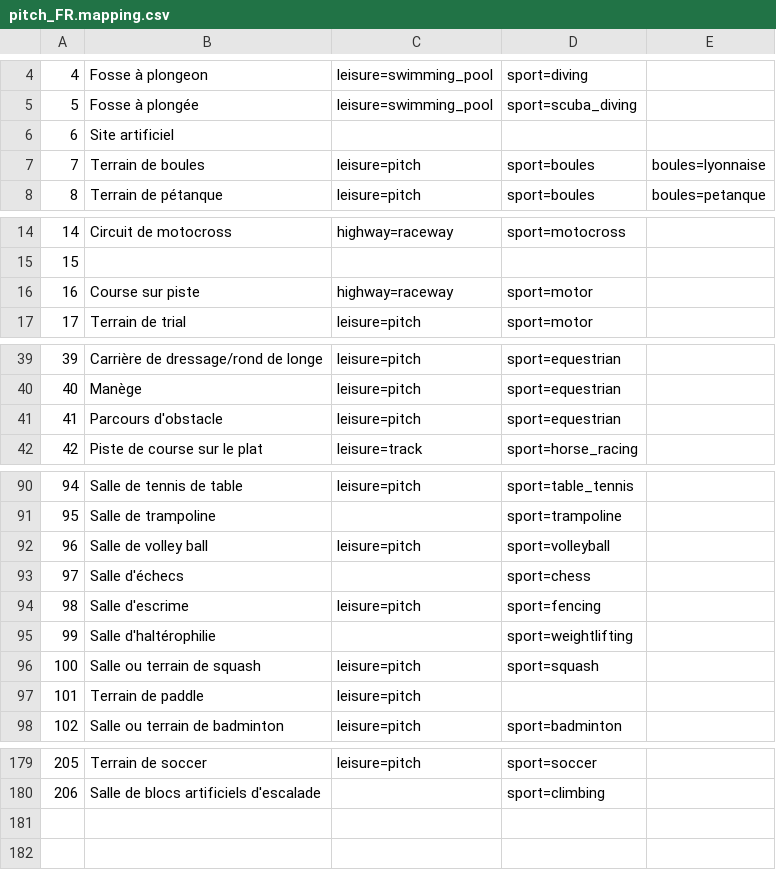
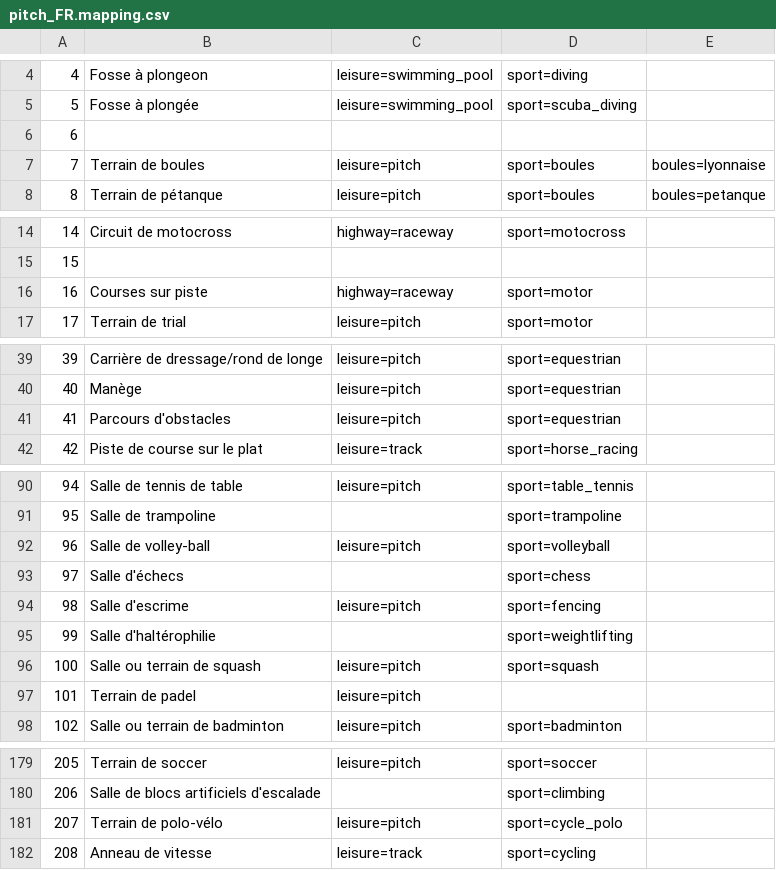
Before and after one commit to osm-fr/osmose-backend, a CSV file: merge_data/pitch_FR.mapping.csv, drawn as a sheet; only a part is shown, gaps mark what is left out; the diff covers the shown part only.

Commit message:
fix writing missmatch and add missing values

```diff
--- a/merge_data/pitch_FR.mapping.csv
+++ b/merge_data/pitch_FR.mapping.csv
@@ -5,3 +5,3 @@
 5,Fosse à plongée,leisure=swimming_pool,sport=scuba_diving,
-6,Site artificiel,,,
+6,,,,
 7,Terrain de boules,leisure=pitch,sport=boules,boules=lyonnaise
@@ -15,3 +15,3 @@
 15,,,,
-16,Course sur piste,highway=raceway,sport=motor,
+16,Courses sur piste,highway=raceway,sport=motor,
 17,Terrain de trial,leisure=pitch,sport=motor,
@@ -40,3 +40,3 @@
 40,Manège,leisure=pitch,sport=equestrian,
-41,Parcours d'obstacle,leisure=pitch,sport=equestrian,
+41,Parcours d'obstacles,leisure=pitch,sport=equestrian,
 42,Piste de course sur le plat,leisure=track,sport=horse_racing,
@@ -91,3 +91,3 @@
 95,Salle de trampoline,,sport=trampoline,
-96,Salle de volley ball,leisure=pitch,sport=volleyball,
+96,Salle de volley-ball,leisure=pitch,sport=volleyball,
 97,Salle d'échecs,,sport=chess,
@@ -96,3 +96,3 @@
 100,Salle ou terrain de squash,leisure=pitch,sport=squash,
-101,Terrain de paddle,leisure=pitch,,
+101,Terrain de padel,leisure=pitch,,
 102,Salle ou terrain de badminton,leisure=pitch,sport=badminton,
@@ -180 +180,3 @@
 206,Salle de blocs artificiels d'escalade,,sport=climbing,
+207,Terrain de polo-vélo,leisure=pitch,sport=cycle_polo,
+208,Anneau de vitesse,leisure=track,sport=cycling,
```
Also changed, not shown: 1 edited cell elsewhere in this file, 1 other file.
